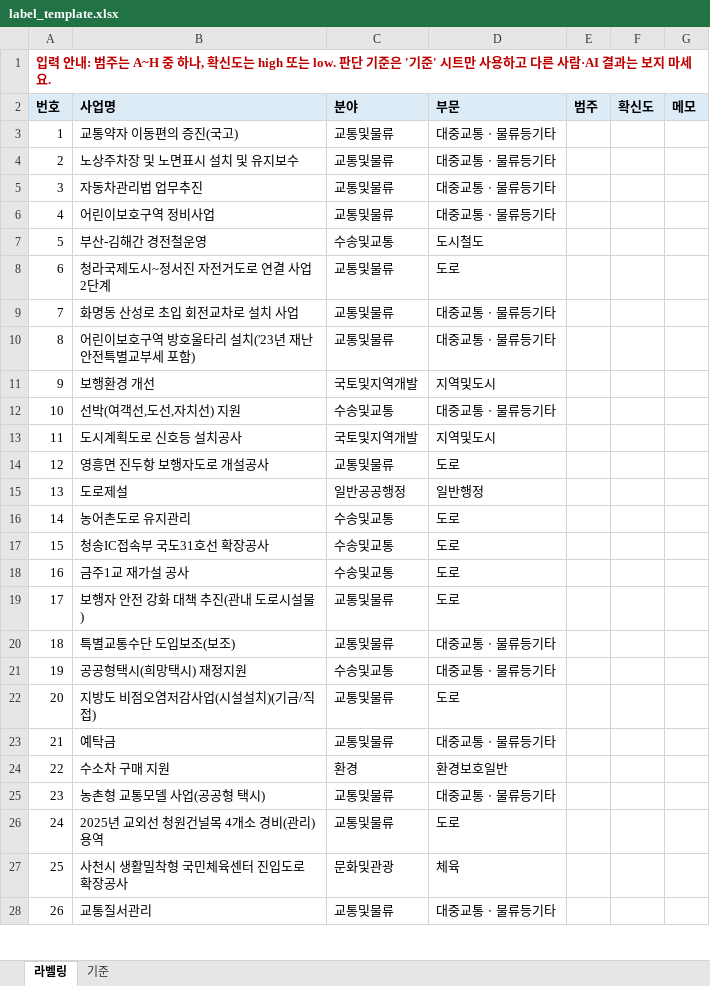
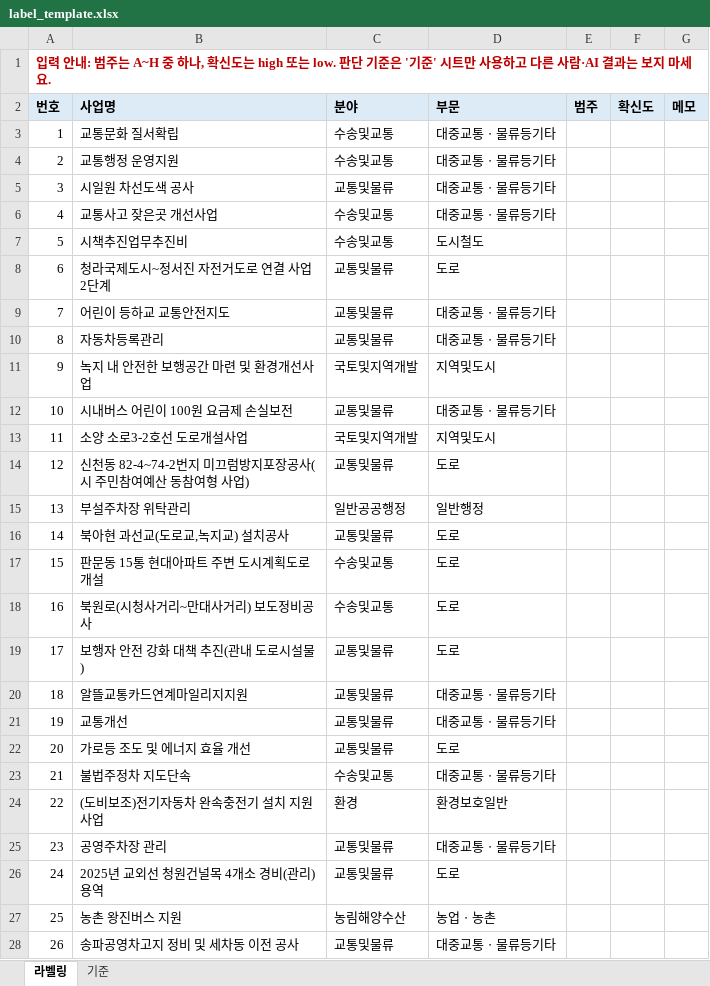
Before and after one commit to rudgns328/transport-budget-audit, an Excel workbook: data/labels/label_template.xlsx, sheet 라벨링, drawn as a sheet; only a part is shown; values as stored, in another font and other column widths than the file's, no borders; the diff covers the shown part only; the diff names each change by its address in the sheet, - before the commit and + after, or states it on an @@ line.

```diff
--- a/data/labels/label_template.xlsx (sheet 라벨링)
+++ b/data/labels/label_template.xlsx (sheet 라벨링)
-B3 (사업명): 교통약자 이동편의 증진(국고)
+B3 (사업명): 교통문화 질서확립
-C3:C4 (분야): 교통및물류
+C3:C4 (분야): 수송및교통
-B4 (사업명): 노상주차장 및 노면표시 설치 및 유지보수
+B4 (사업명): 교통행정 운영지원
-B5 (사업명): 자동차관리법 업무추진
+B5 (사업명): 시일원 차선도색 공사
-B6 (사업명): 어린이보호구역 정비사업
+B6 (사업명): 교통사고 잦은곳 개선사업
-C6 (분야): 교통및물류
+C6 (분야): 수송및교통
-B7 (사업명): 부산-김해간 경전철운영
+B7 (사업명): 시책추진업무추진비
-B9 (사업명): 화명동 산성로 초입 회전교차로 설치 사업
+B9 (사업명): 어린이 등하교 교통안전지도
-B10 (사업명): 어린이보호구역 방호울타리 설치('23년 재난안전특별교부세 포함)
+B10 (사업명): 자동차등록관리
-B11 (사업명): 보행환경 개선
+B11 (사업명): 녹지 내 안전한 보행공간 마련 및 환경개선사업
-B12 (사업명): 선박(여객선,도선,자치선) 지원
+B12 (사업명): 시내버스 어린이 100원 요금제 손실보전
-C12 (분야): 수송및교통
+C12 (분야): 교통및물류
-B13 (사업명): 도시계획도로 신호등 설치공사
+B13 (사업명): 소양 소로3-2호선 도로개설사업
-B14 (사업명): 영흥면 진두항 보행자도로 개설공사
+B14 (사업명): 신천동 82-4~74-2번지 미끄럼방지포장공사(시 주민참여예산 동참여형 사업)
-B15 (사업명): 도로제설
+B15 (사업명): 부설주차장 위탁관리
-B16 (사업명): 농어촌도로 유지관리
+B16 (사업명): 북아현 과선교(도로교,녹지교) 설치공사
-C16 (분야): 수송및교통
+C16 (분야): 교통및물류
-B17 (사업명): 청송IC접속부 국도31호선 확장공사
+B17 (사업명): 판문동 15통 현대아파트 주변 도시계획도로 개설
-B18 (사업명): 금주1교 재가설 공사
+B18 (사업명): 북원로(시청사거리~만대사거리) 보도정비공사
-B20 (사업명): 특별교통수단 도입보조(보조)
+B20 (사업명): 알뜰교통카드연계마일리지지원
-B21 (사업명): 공공형택시(희망택시) 재정지원
+B21 (사업명): 교통개선
-C21 (분야): 수송및교통
+C21 (분야): 교통및물류
-B22 (사업명): 지방도 비점오염저감사업(시설설치)(기금/직접)
+B22 (사업명): 가로등 조도 및 에너지 효율 개선
-B23 (사업명): 예탁금
+B23 (사업명): 불법주정차 지도단속
-C23 (분야): 교통및물류
+C23 (분야): 수송및교통
-B24 (사업명): 수소차 구매 지원
+B24 (사업명): (도비보조)전기자동차 완속충전기 설치 지원사업
-B25 (사업명): 농촌형 교통모델 사업(공공형 택시)
+B25 (사업명): 공영주차장 관리
-B27 (사업명): 사천시 생활밀착형 국민체육센터 진입도로 확장공사
+B27 (사업명): 농촌 왕진버스 지원
-C27 (분야): 문화및관광
+C27 (분야): 농림해양수산
-D27 (부문): 체육
+D27 (부문): 농업ㆍ농촌
-B28 (사업명): 교통질서관리
+B28 (사업명): 송파공영차고지 정비 및 세차동 이전 공사
```
Also changed, not shown: 236 edited cells elsewhere in this sheet, sheet 기준, 17 other files.
